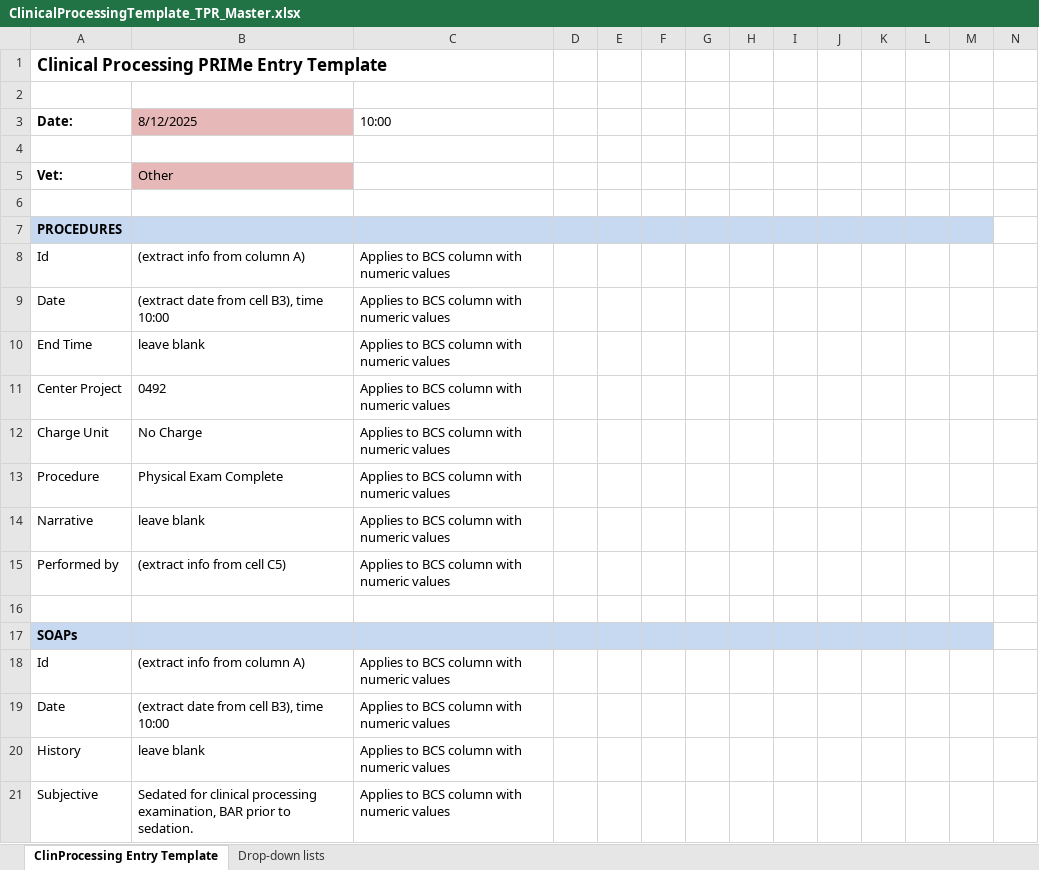
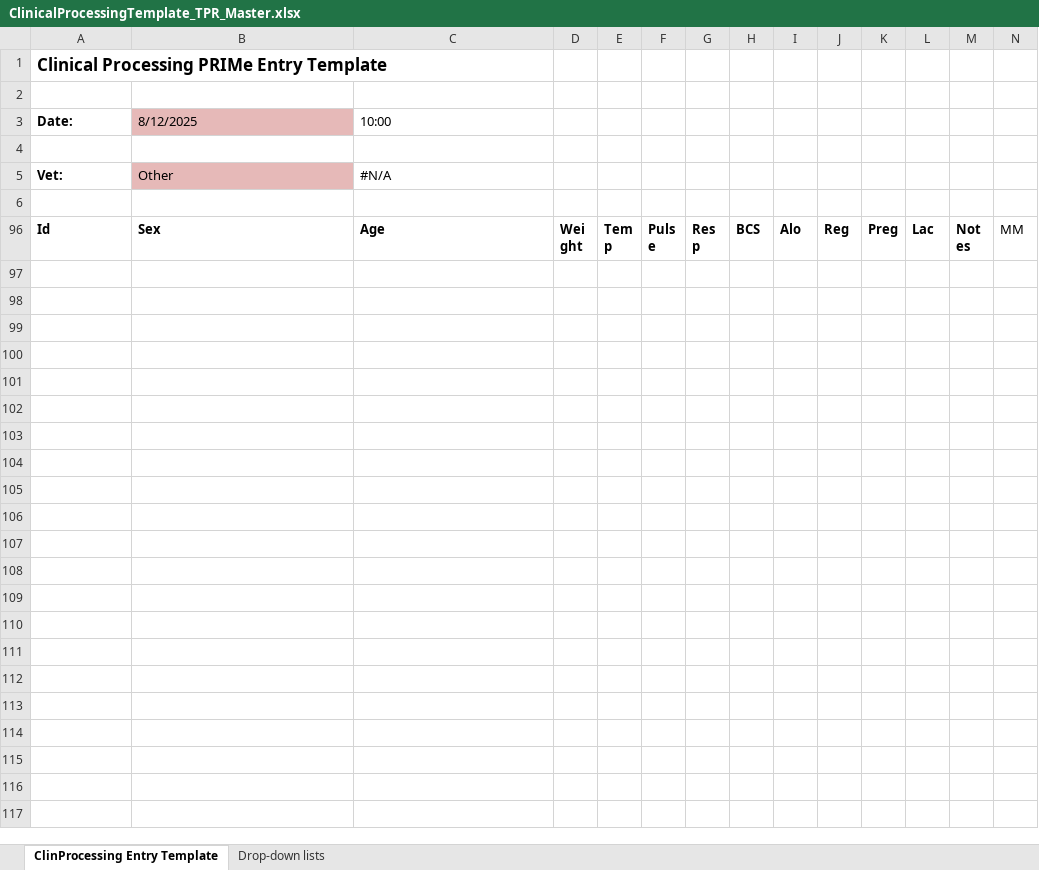
Before and after one commit to LabKey/onprcEHRModules, an Excel workbook: onprc_ehr/resources/web/onprc_ehr/templates/ClinicalProcessingTemplate_TPR_Master.xlsx, sheet ClinProcessing Entry Template, drawn as a sheet; only a part is shown; the shorter side is filled out with more unchanged rows; values as stored, in another font and other column widths than the file's, no borders; rows hold the shown columns only; the diff covers the shown part only; the diff names each change by its address in the sheet, - before the commit and + after, or states it on an @@ line.

```diff
--- a/onprc_ehr/resources/web/onprc_ehr/templates/ClinicalProcessingTemplate_TPR_Master.xlsx (sheet ClinProcessing Entry Template)
+++ b/onprc_ehr/resources/web/onprc_ehr/templates/ClinicalProcessingTemplate_TPR_Master.xlsx (sheet ClinProcessing Entry Template)
-C5 (10:00): (empty)
+C5 (10:00): #N/A
-row 6: (empty)
@@ row 7 hidden: PROCEDURES @@
@@ row 8 hidden: Id | (extract info from column A) | Applies to BCS column with numeric values @@
@@ row 9 hidden: Date | (extract date from cell B3), time 10:00 | Applies to BCS column with numeric values @@
@@ row 10 hidden: End Time | leave blank | Applies to BCS column with numeric values @@
@@ row 11 hidden: Center Project | 0492 | Applies to BCS column with numeric values @@
@@ row 12 hidden: Charge Unit | No Charge | Applies to BCS column with numeric values @@
@@ row 13 hidden: Procedure | Physical Exam Complete | Applies to BCS column with numeric values @@
@@ row 14 hidden: Narrative | leave blank | Applies to BCS column with numeric values @@
@@ row 15 hidden: Performed by | (extract info from cell C5) | Applies to BCS column with numeric values @@
-row 16: (empty)
@@ row 17 hidden: SOAPs @@
@@ row 18 hidden: Id | (extract info from column A) | Applies to BCS column with numeric values @@
@@ row 19 hidden: Date | (extract date from cell B3), time 10:00 | Applies to BCS column with numeric values @@
@@ row 20 hidden: History | leave blank | Applies to BCS column with numeric values @@
@@ row 21 hidden: Subjective | Sedated for clinical processing examination, BAR prior to sedation. | Applies to BCS column with numeric values @@
```
Also changed, not shown: 1 removed row and 72 hidden or unhidden rows elsewhere in this sheet, sheet Drop-down lists, onprc_ehr/resources/web/onprc_ehr/templates/ClinicalProcessingTemplate.xlsx.
